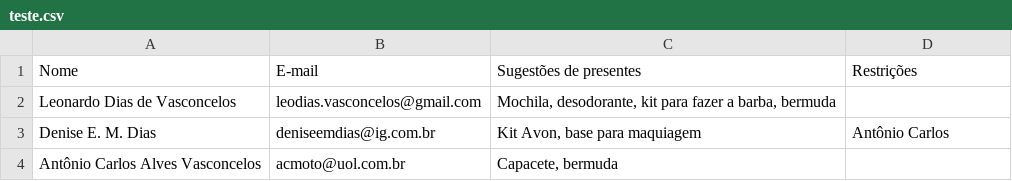
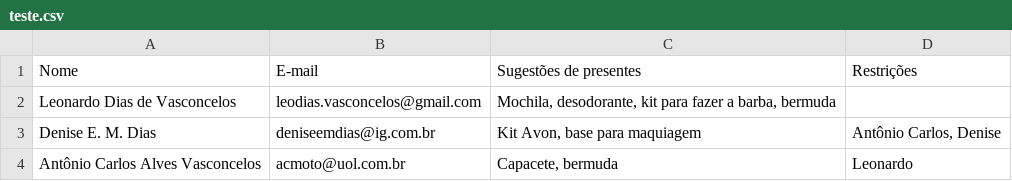
Before and after one commit to ldvasconcelos/secretfriend, a CSV file: teste.csv, drawn as a sheet.

Commit message:
Sorting descending for restrictions.
Preparing list for raffle.

```diff
--- a/teste.csv
+++ b/teste.csv
@@ -2,3 +2,3 @@ Nome,E-mail,Sugestões de presentes,Restrições
 Leonardo Dias de Vasconcelos,leodias.vasconcelos@gmail.com,"Mochila, desodorante, kit para fazer a barba, bermuda",
-Denise E. M. Dias,deniseemdias@ig.com.br,"Kit Avon, base para maquiagem",Antônio Carlos
-Antônio Carlos Alves Vasconcelos,acmoto@uol.com.br,"Capacete, bermuda",
+Denise E. M. Dias,deniseemdias@ig.com.br,"Kit Avon, base para maquiagem","Antônio Carlos, Denise"
+Antônio Carlos Alves Vasconcelos,acmoto@uol.com.br,"Capacete, bermuda",Leonardo
```
Also changed, not shown: 1 other file.
